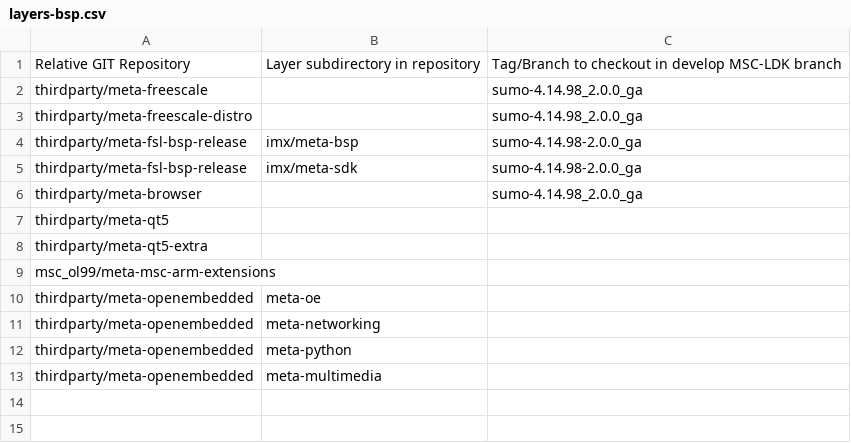
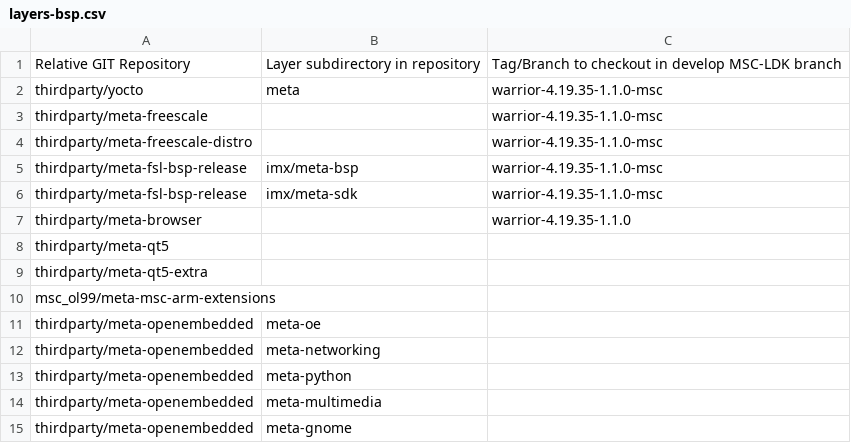
Before and after one commit to sw-emb-nileshpatil/msc-ldk-bsp-recipes-rzg2l, a CSV file: layers-bsp.csv, drawn as a sheet.

Commit message:
Adaptations for 'warrior' (4.19.35_1.1.0).

```diff
--- a/layers-bsp.csv
+++ b/layers-bsp.csv
@@ -1,7 +1,8 @@
 Relative GIT Repository,Layer subdirectory in repository,Tag/Branch to checkout in develop MSC-LDK branch
-thirdparty/meta-freescale,,sumo-4.14.98_2.0.0_ga
-thirdparty/meta-freescale-distro,,sumo-4.14.98_2.0.0_ga
-thirdparty/meta-fsl-bsp-release,imx/meta-bsp,sumo-4.14.98-2.0.0_ga
-thirdparty/meta-fsl-bsp-release,imx/meta-sdk,sumo-4.14.98-2.0.0_ga
-thirdparty/meta-browser,,sumo-4.14.98_2.0.0_ga
+thirdparty/yocto,meta,warrior-4.19.35-1.1.0-msc
+thirdparty/meta-freescale,,warrior-4.19.35-1.1.0-msc
+thirdparty/meta-freescale-distro,,warrior-4.19.35-1.1.0-msc
+thirdparty/meta-fsl-bsp-release,imx/meta-bsp,warrior-4.19.35-1.1.0-msc
+thirdparty/meta-fsl-bsp-release,imx/meta-sdk,warrior-4.19.35-1.1.0-msc
+thirdparty/meta-browser,,warrior-4.19.35-1.1.0
 thirdparty/meta-qt5,,
@@ -13 +14,2 @@ thirdparty/meta-openembedded,meta-python,
 thirdparty/meta-openembedded,meta-multimedia,
+thirdparty/meta-openembedded,meta-gnome,
```
Also changed, not shown: 45 other files.
